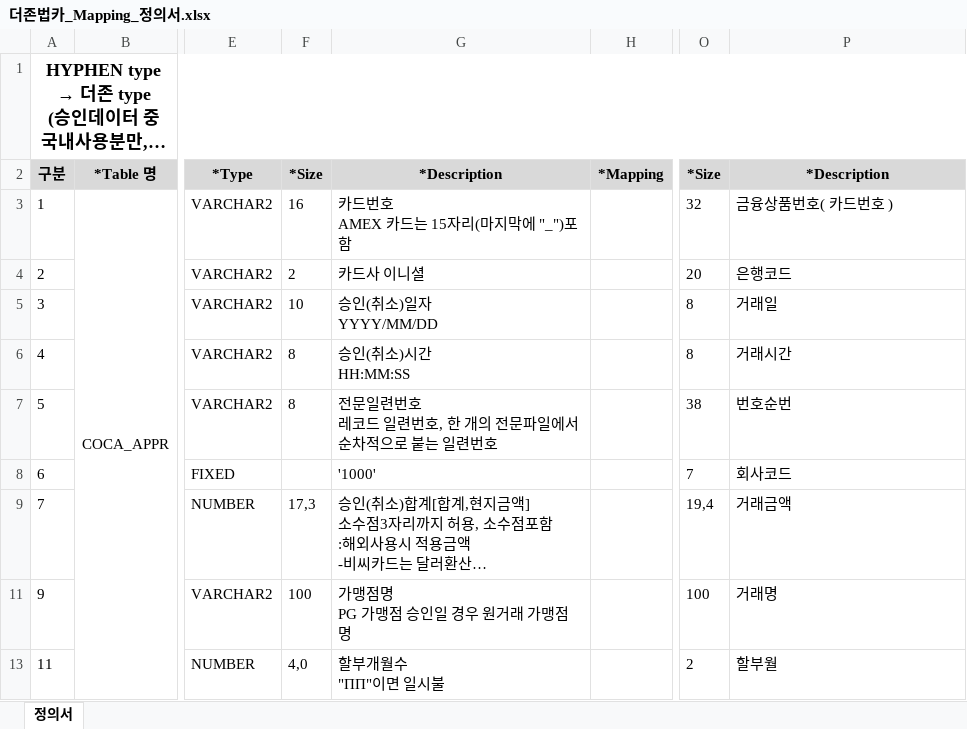
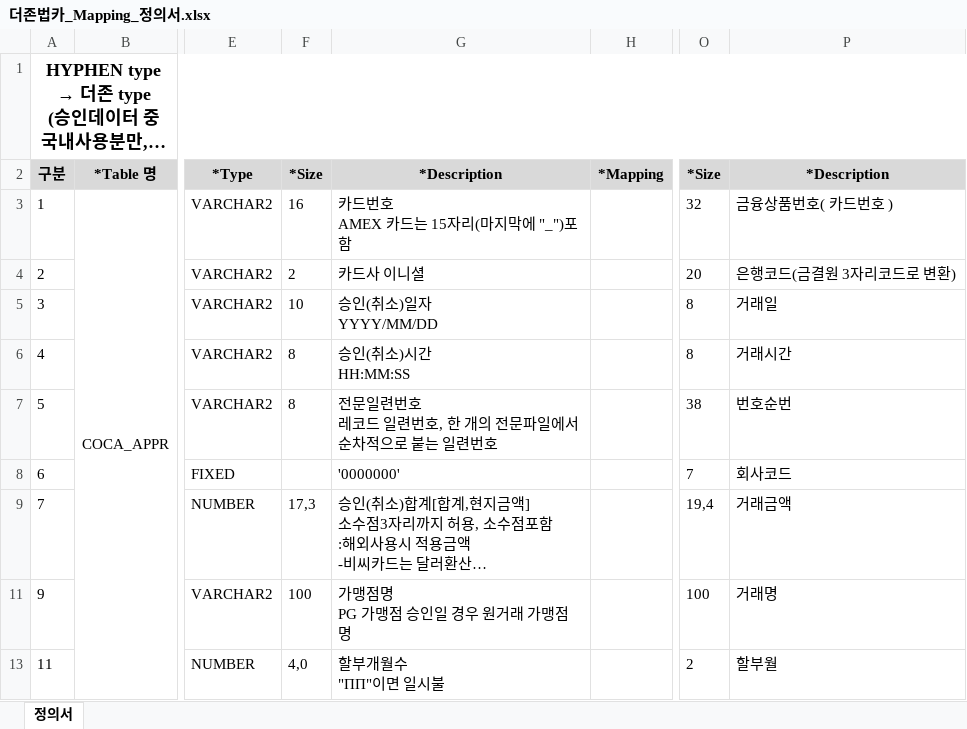
Before and after one commit to hpnfbnk/HpnBbnkDemon, an Excel workbook: docs/더존법카_Mapping_정의서.xlsx, sheet 정의서, drawn as a sheet; only a part is shown, gaps mark what is left out; long unchanged cells end in …; values as stored, in another font and other column widths than the file's, no borders; the diff names each change by its address in the sheet, - before the commit and + after, or states it on an @@ line.

```diff
--- a/docs/더존법카_Mapping_정의서.xlsx (sheet 정의서)
+++ b/docs/더존법카_Mapping_정의서.xlsx (sheet 정의서)
-P4: 은행코드
+P4: 은행코드(금결원 3자리코드로 변환)
-G8: '1000'
+G8: '0000000'
```
Also changed, not shown: 7 other files.
